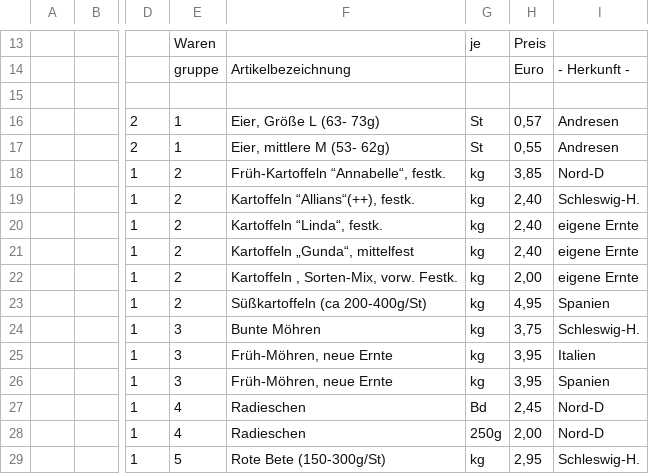
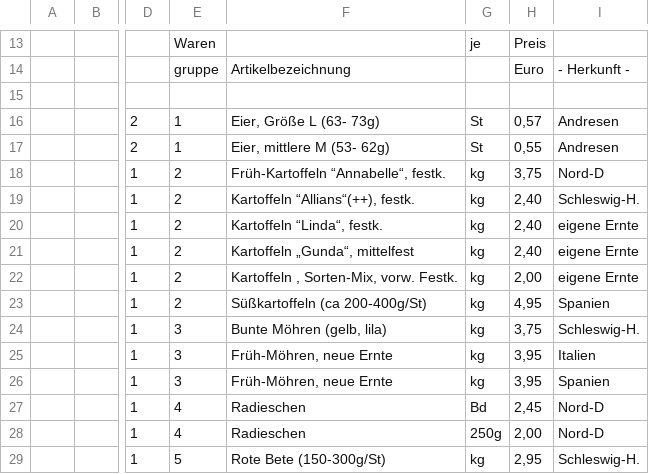
Before and after one commit to Freudenhof/Bestellformular, a CSV file: preisliste.csv, drawn as a sheet; only a part is shown, gaps mark what is left out; the diff covers the shown part only; the diff names each change by its address in the sheet, - before the commit and + after, or states it on an @@ line.

```diff
--- a/preisliste.csv
+++ b/preisliste.csv
-H18: 3,85
+H18: 3,75
-F24: Bunte Möhren
+F24: Bunte Möhren (gelb, lila)
```
Also changed, not shown: 2 added rows, 8 removed rows and 5 edited cells elsewhere in this file.
